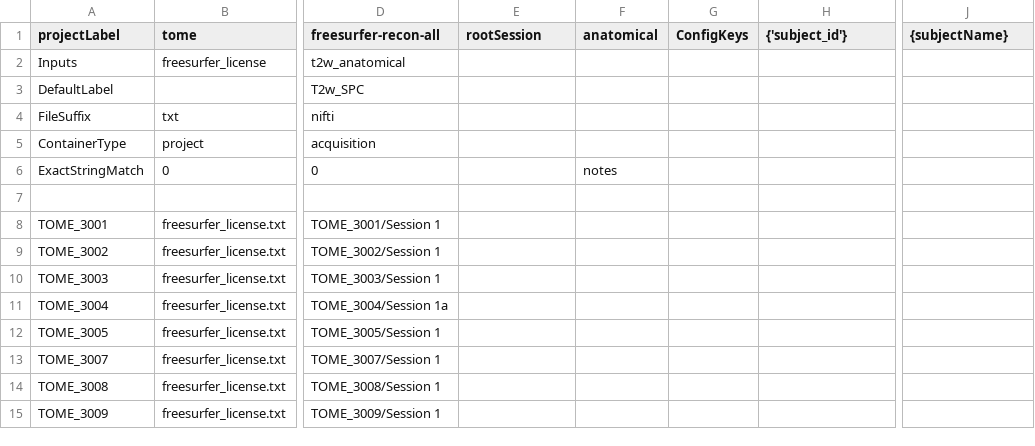
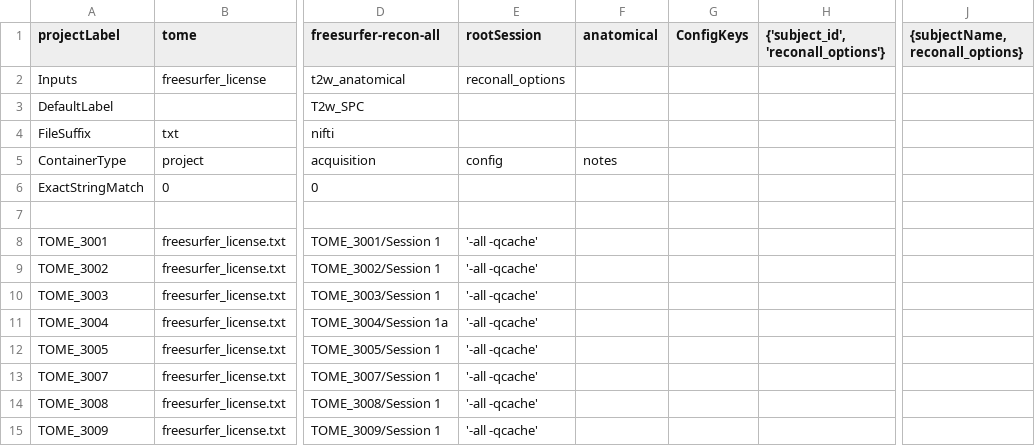
Before and after one commit to gkaguirrelab/mriTOMEAnalysis, a CSV file: code/submitGears/tomeHCPReconAllParams.csv, drawn as a sheet; only a part is shown, gaps mark what is left out; the diff covers the shown part only; the diff names each change by its address in the sheet, - before the commit and + after, or states it on an @@ line.

Commit message:
Run some recon-all subjects with the MNI registration option for better tailarach

```diff
--- a/code/submitGears/tomeHCPReconAllParams.csv
+++ b/code/submitGears/tomeHCPReconAllParams.csv
-H1: {'subject_id'}
+H1: {'subject_id', 'reconall_options'}
-J1: {subjectName}
+J1: {subjectName, reconall_options}
-E2 (rootSession): (empty)
+E2 (rootSession): reconall_options
-E5 (rootSession): (empty)
+E5 (rootSession): config
-F5 (anatomical): (empty)
+F5 (anatomical): notes
-F6 (anatomical): notes
+F6 (anatomical): (empty)
-E8:E15 (rootSession): (empty)
+E8:E15 (rootSession): '-all -qcache'
```
Also changed, not shown: 42 edited cells elsewhere in this file.
